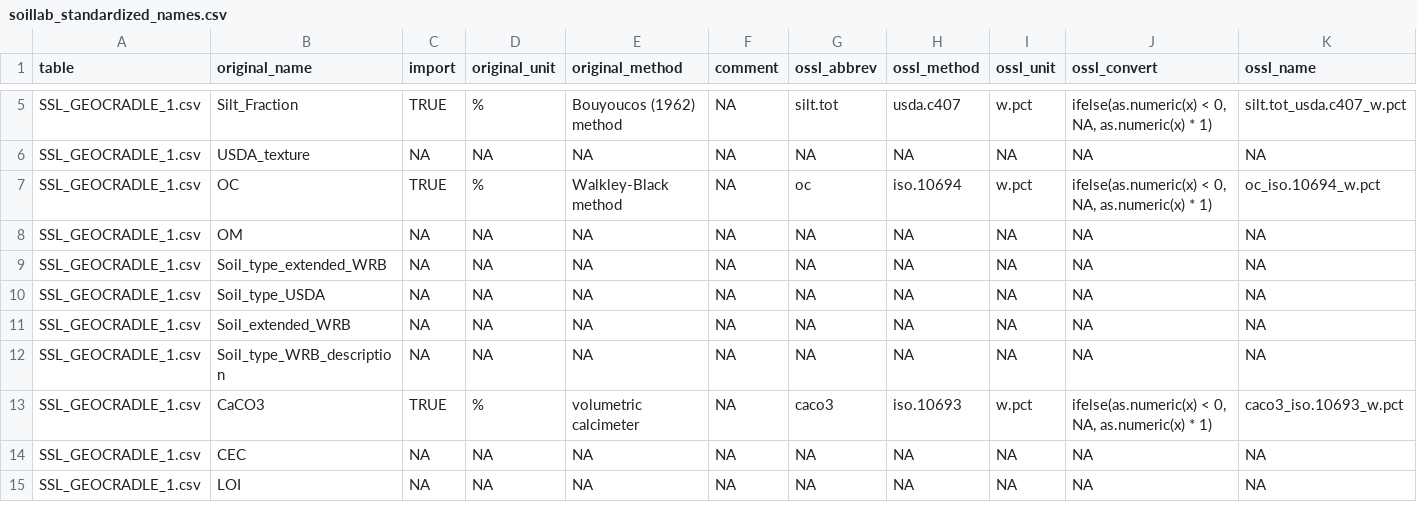
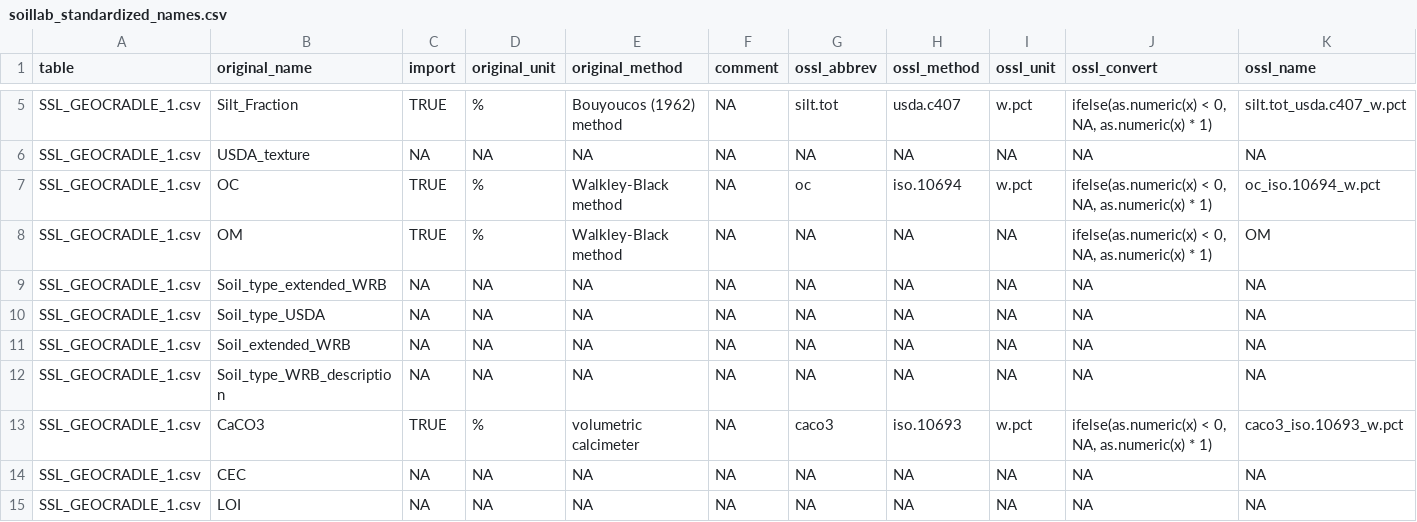
Before and after one commit to soilspectroscopy/ossl-imports, a CSV file: dataset/Geocradle/soillab_standardized_names.csv, drawn as a sheet; only a part is shown, gaps mark what is left out.

```diff
--- a/dataset/Geocradle/soillab_standardized_names.csv
+++ b/dataset/Geocradle/soillab_standardized_names.csv
@@ -7,3 +7,3 @@ SSL_GEOCRADLE_1.csv,USDA_texture,NA,NA,NA,NA,NA,NA,NA,NA,NA
 SSL_GEOCRADLE_1.csv,OC,TRUE,%,Walkley-Black method,NA,oc,iso.10694,w.pct,"ifelse(as.numeric(x) < 0, NA, as.numeric(x) * 1)",oc_iso.10694_w.pct
-SSL_GEOCRADLE_1.csv,OM,NA,NA,NA,NA,NA,NA,NA,NA,NA
+SSL_GEOCRADLE_1.csv,OM,TRUE,%,Walkley-Black method,NA,NA,NA,NA,"ifelse(as.numeric(x) < 0, NA, as.numeric(x) * 1)",OM
 SSL_GEOCRADLE_1.csv,Soil_type_extended_WRB,NA,NA,NA,NA,NA,NA,NA,NA,NA
```
Also changed, not shown: out/ossl_individual_datasets_urls_v1.3.csv, 29 other files.
